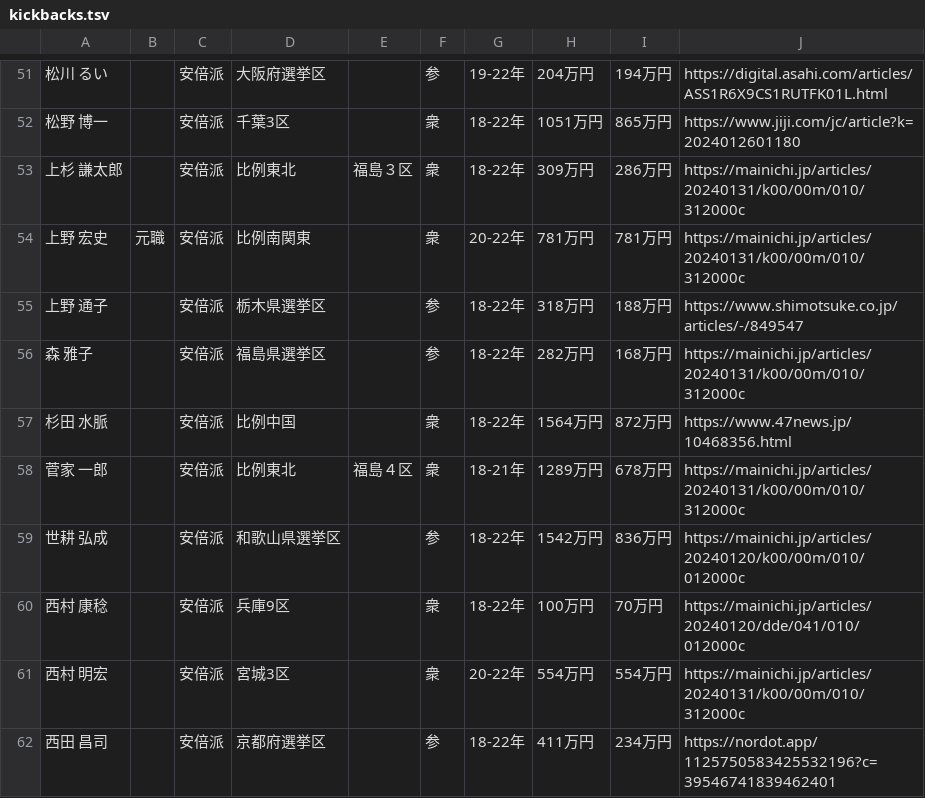
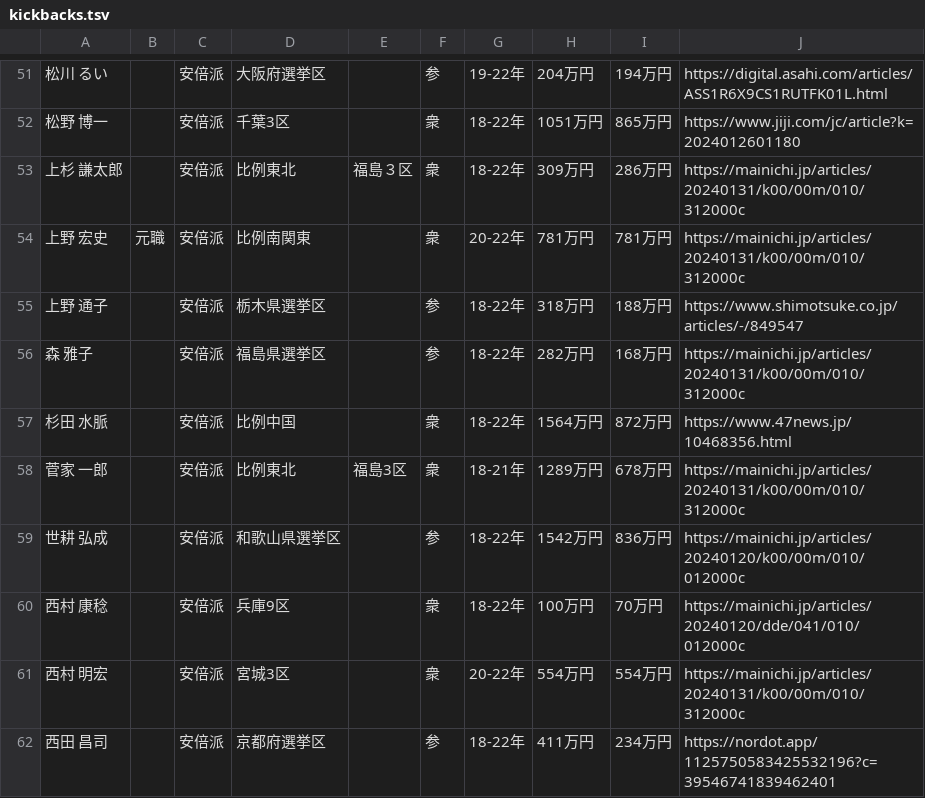
Before and after one commit to politic-partner/lower-house-election-maps, a TSV file: tools/data/kickbacks.tsv, drawn as a sheet; only a part is shown, gaps mark what is left out.

```diff
--- a/tools/data/kickbacks.tsv
+++ b/tools/data/kickbacks.tsv
@@ -57,3 +57,3 @@
 杉田　水脈		安倍派	比例中国		衆	18-22年	1564万円	872万円	https://www.47news.jp/10468356.html
-菅家　一郎		安倍派	比例東北	福島４区	衆	18-21年	1289万円	678万円	https://mainichi.jp/articles/20240131/k00/00m/010/312000c
+菅家　一郎		安倍派	比例東北	福島3区	衆	18-21年	1289万円	678万円	https://mainichi.jp/articles/20240131/k00/00m/010/312000c
 世耕　弘成		安倍派	和歌山県選挙区		参	18-22年	1542万円	836万円	https://mainichi.jp/articles/20240120/k00/00m/010/012000c
```
Also changed, not shown: 2 other files.
